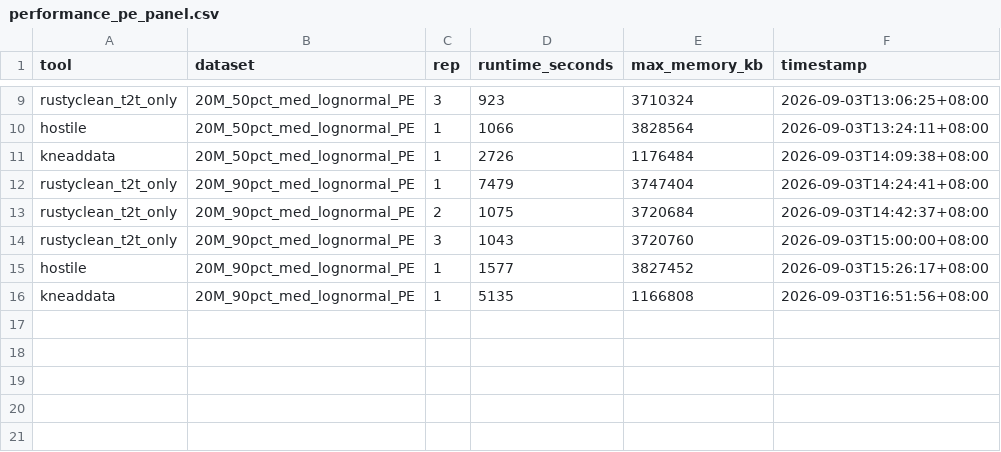
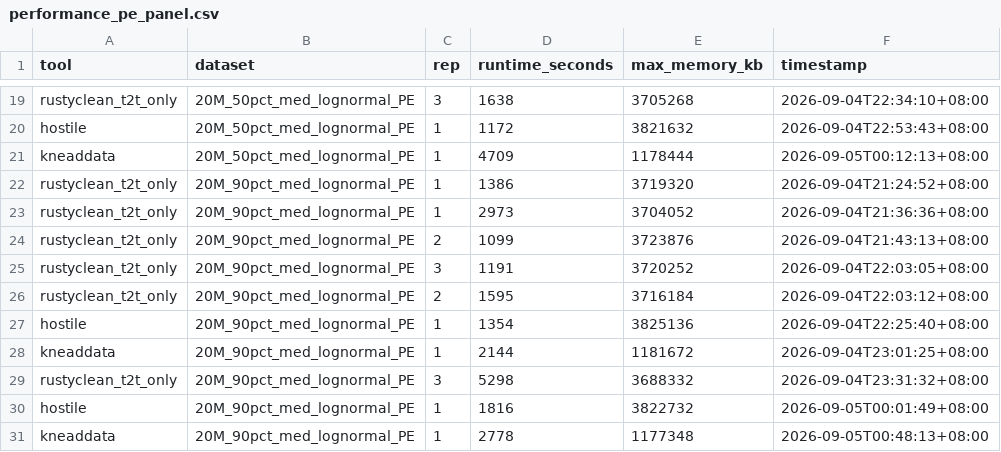
Before and after one commit to HuangShiLab/rustyclean-paper, a CSV file: runs/t2t_only_pe_panel/metrics/performance_pe_panel.csv, drawn as a sheet; only a part is shown, gaps mark what is left out; addresses are those after the commit; the diff covers the shown part only; the diff names each change by its address in the sheet, - before the commit and + after, or states it on an @@ line.

```diff
--- a/runs/t2t_only_pe_panel/metrics/performance_pe_panel.csv
+++ b/runs/t2t_only_pe_panel/metrics/performance_pe_panel.csv
-D19 (runtime_seconds): 923
+D19 (runtime_seconds): 1638
-E19 (max_memory_kb): 3710324
+E19 (max_memory_kb): 3705268
-F19 (timestamp): 2026-09-03T13:06:25+08:00
+F19 (timestamp): 2026-09-04T22:34:10+08:00
-D20 (runtime_seconds): 1066
+D20 (runtime_seconds): 1172
-E20 (max_memory_kb): 3828564
+E20 (max_memory_kb): 3821632
-F20 (timestamp): 2026-09-03T13:24:11+08:00
+F20 (timestamp): 2026-09-04T22:53:43+08:00
-D21 (runtime_seconds): 2726
+D21 (runtime_seconds): 4709
-E21 (max_memory_kb): 1176484
+E21 (max_memory_kb): 1178444
-F21 (timestamp): 2026-09-03T14:09:38+08:00
+F21 (timestamp): 2026-09-05T00:12:13+08:00
-D22 (runtime_seconds): 7479
+D22 (runtime_seconds): 1386
-E22 (max_memory_kb): 3747404
+E22 (max_memory_kb): 3719320
-F22 (timestamp): 2026-09-03T14:24:41+08:00
+F22 (timestamp): 2026-09-04T21:24:52+08:00
+row 23: rustyclean_t2t_only | 20M_90pct_med_lognormal_PE | 1 | 2973 | 3704052 | 2026-09-04T21:36:36+08:00
-D24 (runtime_seconds): 1075
+D24 (runtime_seconds): 1099
-E24 (max_memory_kb): 3720684
+E24 (max_memory_kb): 3723876
-F24 (timestamp): 2026-09-03T14:42:37+08:00
+F24 (timestamp): 2026-09-04T21:43:13+08:00
-D25 (runtime_seconds): 1043
+D25 (runtime_seconds): 1191
-E25 (max_memory_kb): 3720760
+E25 (max_memory_kb): 3720252
-F25 (timestamp): 2026-09-03T15:00:00+08:00
+F25 (timestamp): 2026-09-04T22:03:05+08:00
+row 26: rustyclean_t2t_only | 20M_90pct_med_lognormal_PE | 2 | 1595 | 3716184 | 2026-09-04T22:03:12+08:00
-D27 (runtime_seconds): 1577
+D27 (runtime_seconds): 1354
-E27 (max_memory_kb): 3827452
+E27 (max_memory_kb): 3825136
-F27 (timestamp): 2026-09-03T15:26:17+08:00
+F27 (timestamp): 2026-09-04T22:25:40+08:00
-D28 (runtime_seconds): 5135
+D28 (runtime_seconds): 2144
-E28 (max_memory_kb): 1166808
+E28 (max_memory_kb): 1181672
-F28 (timestamp): 2026-09-03T16:51:56+08:00
+F28 (timestamp): 2026-09-04T23:01:25+08:00
+row 29: rustyclean_t2t_only | 20M_90pct_med_lognormal_PE | 3 | 5298 | 3688332 | 2026-09-04T23:31:32+08:00
+row 30: hostile | 20M_90pct_med_lognormal_PE | 1 | 1816 | 3822732 | 2026-09-05T00:01:49+08:00
+row 31: kneaddata | 20M_90pct_med_lognormal_PE | 1 | 2778 | 1177348 | 2026-09-05T00:48:13+08:00
```
Also changed, not shown: 10 added rows and 21 edited cells elsewhere in this file, runs/auto_decision_boundary/metrics/performance_auto_boundary.csv, runs/baseline_kraken2_memmap/metrics/performance_baseline_kraken2_memmap.csv, 6 other files.
